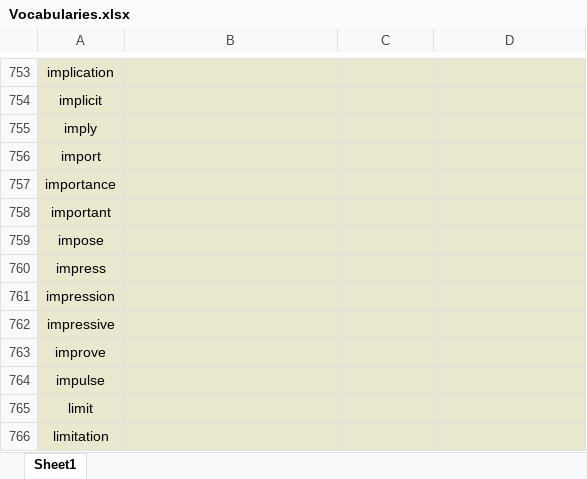
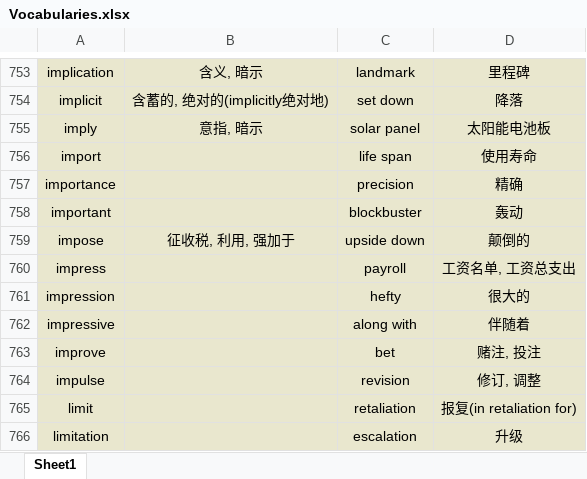
Before and after one commit to Favian096/LearningNotes, an Excel workbook: English/Vocabularies.xlsx, sheet Sheet1, drawn as a sheet; only a part is shown, gaps mark what is left out; values as stored, in another font and other column widths than the file's, no borders; the diff covers the shown part only; the diff names each change by its address in the sheet, - before the commit and + after, or states it on an @@ line.

```diff
--- a/English/Vocabularies.xlsx (sheet Sheet1)
+++ b/English/Vocabularies.xlsx (sheet Sheet1)
-B753: (empty)
+B753: 含义, 暗示
-C753: (empty)
+C753: landmark
-D753: (empty)
+D753: 里程碑
-B754: (empty)
+B754: 含蓄的, 绝对的(implicitly绝对地)
-C754: (empty)
+C754: set down
-D754: (empty)
+D754: 降落
-B755: (empty)
+B755: 意指, 暗示
-C755: (empty)
+C755: solar panel
-D755: (empty)
+D755: 太阳能电池板
-C756: (empty)
+C756: life span
-D756: (empty)
+D756: 使用寿命
-C757: (empty)
+C757: precision
-D757: (empty)
+D757: 精确
-C758: (empty)
+C758: blockbuster
-D758: (empty)
+D758: 轰动
-B759: (empty)
+B759: 征收税, 利用, 强加于
-C759: (empty)
+C759: upside down
-D759: (empty)
+D759: 颠倒的
-C760: (empty)
+C760: payroll
-D760: (empty)
+D760: 工资名单, 工资总支出
-C761: (empty)
+C761: hefty
-D761: (empty)
+D761: 很大的
-C762: (empty)
+C762: along with
-D762: (empty)
+D762: 伴随着
-C763: (empty)
+C763: bet
-D763: (empty)
+D763: 赌注, 投注
-C764: (empty)
+C764: revision
-D764: (empty)
+D764: 修订, 调整
-C765: (empty)
+C765: retaliation
-D765: (empty)
+D765: 报复(in retaliation for)
-C766: (empty)
+C766: escalation
-D766: (empty)
+D766: 升级
```
Also changed, not shown: 1 added row, 1 removed row and 183 edited cells elsewhere in this sheet.
